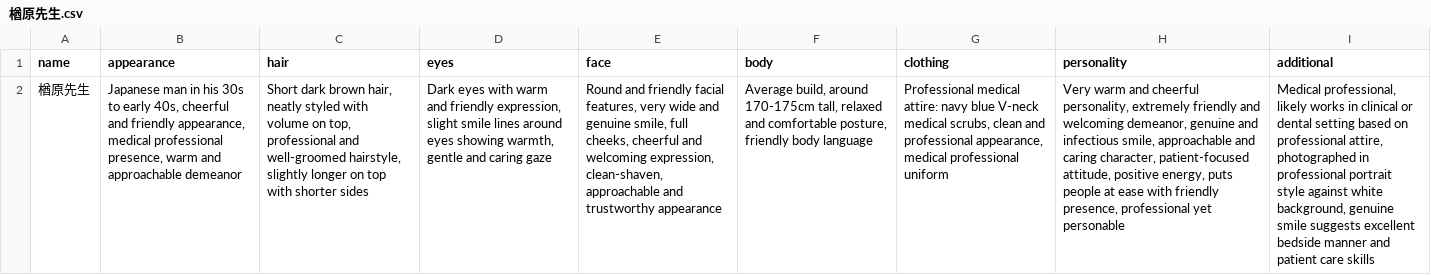
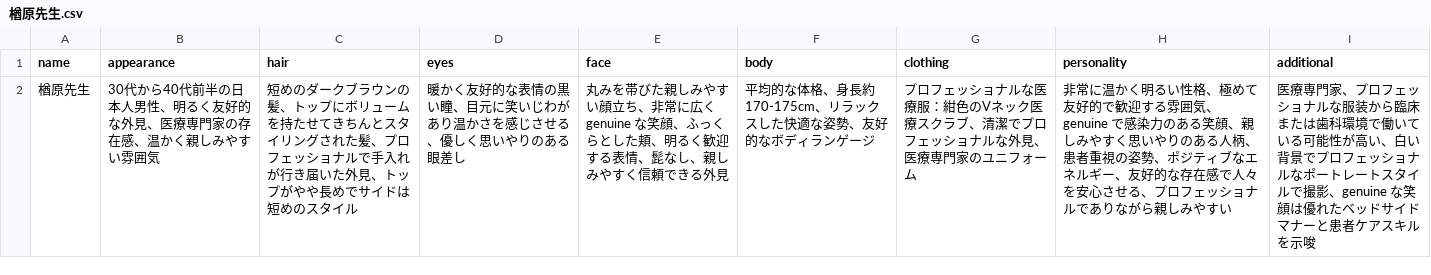
Before and after one commit to Getabako/SNSPostWorkflow, a CSV file: character/楢原先生.csv, drawn as a sheet; removed rows and columns are numbered as before the commit, all else as after; the diff names each change by its address in the sheet, - before the commit and + after, or states it on an @@ line.

```diff
--- a/character/楢原先生.csv
+++ b/character/楢原先生.csv
-row 2: 楢原先生 | Japanese man in his 30s to early 40s, cheerful and friendly appearance, medical professional presence, warm and approachable demeanor | Short dark brown hair, neatly styled with volume on top, professional and well-groomed hairstyle, slightly longer on top with shorter sides | Dark eyes with warm and friendly expression, slight smile lines around eyes showing warmth, gentle and caring gaze | Round and friendly facial features, very wide and genuine smile, full cheeks, cheerful and welcoming expression, clean-shaven, approachable and trustworthy appearance | Average build, around 170-175cm tall, relaxed and comfortable posture, friendly body language | Professional medical attire: navy blue V-neck medical scrubs, clean and professional appearance, medical professional uniform | Very warm and cheerful personality, extremely friendly and welcoming demeanor, genuine and infectious smile, approachable and caring character, patient-focused attitude, positive energy, puts people at ease with friendly presence, professional yet personable | Medical professional, likely works in clinical or dental setting based on professional attire, photographed in professional portrait style against white background, genuine smile suggests excellent bedside manner and patient care skills
+row 2: 楢原先生 | 30代から40代前半の日本人男性、明るく友好的な外見、医療専門家の存在感、温かく親しみやすい雰囲気 | 短めのダークブラウンの髪、トップにボリュームを持たせてきちんとスタイリングされた髪、プロフェッショナルで手入れが行き届いた外見、トップがやや長めでサイドは短めのスタイル | 暖かく友好的な表情の黒い瞳、目元に笑いじわがあり温かさを感じさせる、優しく思いやりのある眼差し | 丸みを帯びた親しみやすい顔立ち、非常に広く genuine な笑顔、ふっくらとした頬、明るく歓迎する表情、髭なし、親しみやすく信頼できる外見 | 平均的な体格、身長約170-175cm、リラックスした快適な姿勢、友好的なボディランゲージ | プロフェッショナルな医療服：紺色のVネック医療スクラブ、清潔でプロフェッショナルな外見、医療専門家のユニフォーム | 非常に温かく明るい性格、極めて友好的で歓迎する雰囲気、genuine で感染力のある笑顔、親しみやすく思いやりのある人柄、患者重視の姿勢、ポジティブなエネルギー、友好的な存在感で人々を安心させる、プロフェッショナルでありながら親しみやすい | 医療専門家、プロフェッショナルな服装から臨床または歯科環境で働いている可能性が高い、白い背景でプロフェッショナルなポートレートスタイルで撮影、genuine な笑顔は優れたベッドサイドマナーと患者ケアスキルを示唆
```
Also changed, not shown: character/CTO井上陽斗.csv, character/ゆうま.csv, 5 other files.
